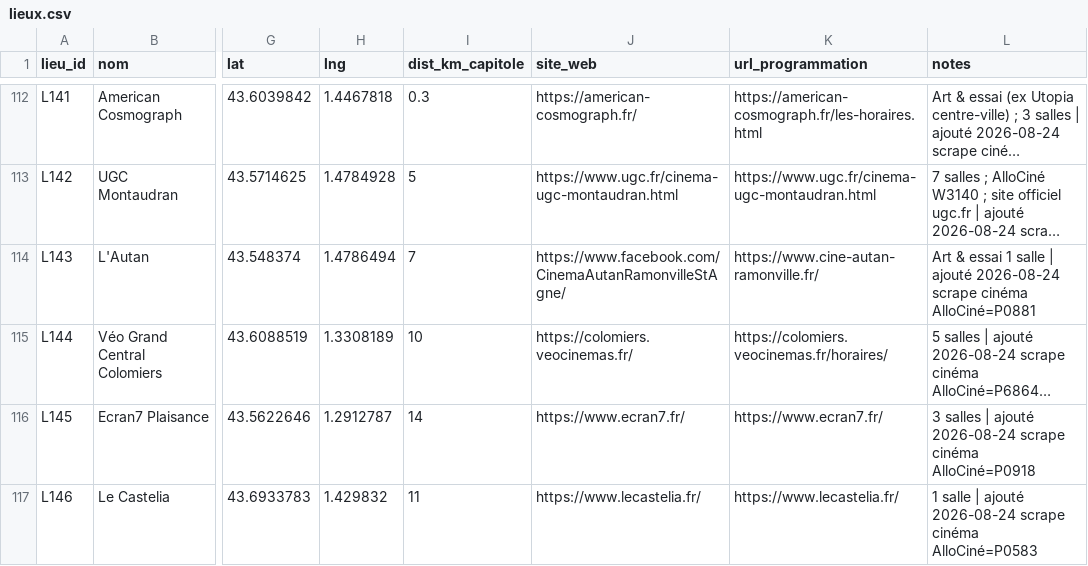
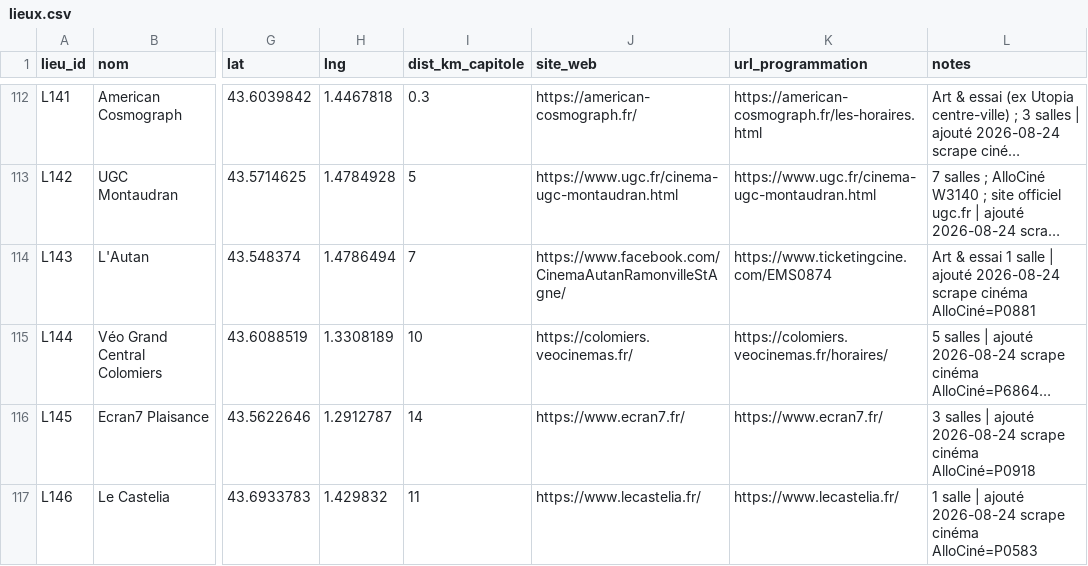
Before and after one commit to edosdat/CultureConnect, a CSV file: data/lieux.csv, drawn as a sheet; only a part is shown, gaps mark what is left out; long unchanged cells end in …; the diff names each change by its address in the sheet, - before the commit and + after, or states it on an @@ line.

Commit message:
fix(data): L143 L'Autan billetterie TicketingCiné EMS0874
Replace broken cine-autan-ramonville.fr url_programmation; fill empty programme billetterie_url only (2 rows).

```diff
--- a/data/lieux.csv
+++ b/data/lieux.csv
-K114 (url_programmation): https://www.cine-autan-ramonville.fr/
+K114 (url_programmation): https://www.ticketingcine.com/EMS0874
```
Also changed, not shown: 1 other file.
